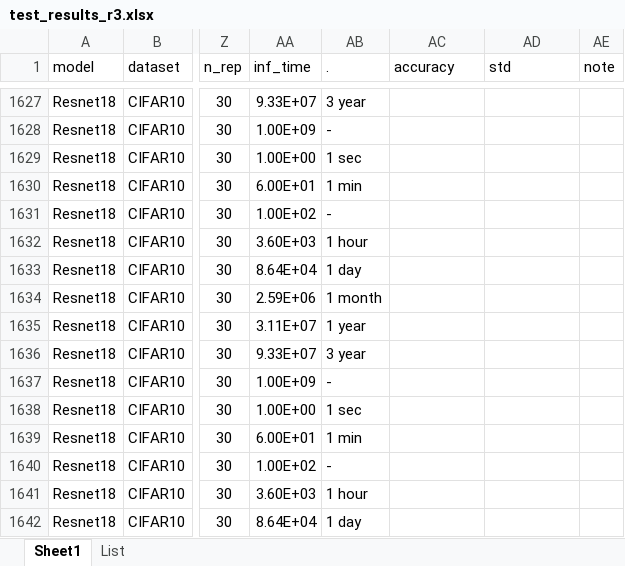
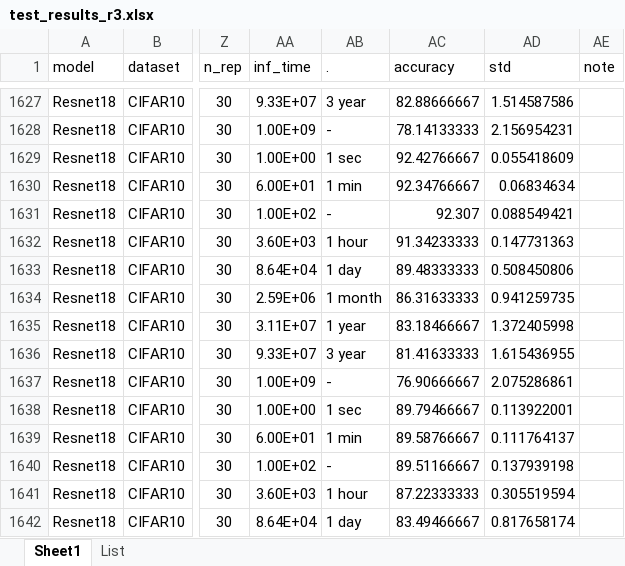
Before and after one commit to PRAM-weight-biasing/PRAM-weight-biasing, an Excel workbook: z_data_processing/test_results_r3.xlsx, sheet Sheet1, drawn as a sheet; only a part is shown, gaps mark what is left out; values as stored, in another font and other column widths than the file's, no borders; the diff covers the shown part only; the diff names each change by its address in the sheet, - before the commit and + after, or states it on an @@ line.

```diff
--- a/z_data_processing/test_results_r3.xlsx (sheet Sheet1)
+++ b/z_data_processing/test_results_r3.xlsx (sheet Sheet1)
-AC1627 (accuracy): (empty)
+AC1627 (accuracy): 82.88666667
-AD1627 (std): (empty)
+AD1627 (std): 1.514587586
-AC1628 (accuracy): (empty)
+AC1628 (accuracy): 78.14133333
-AD1628 (std): (empty)
+AD1628 (std): 2.156954231
-AC1629 (accuracy): (empty)
+AC1629 (accuracy): 92.42766667
-AD1629 (std): (empty)
+AD1629 (std): 0.055418609
-AC1630 (accuracy): (empty)
+AC1630 (accuracy): 92.34766667
-AD1630 (std): (empty)
+AD1630 (std): 0.06834634
-AC1631 (accuracy): (empty)
+AC1631 (accuracy): 92.307
-AD1631 (std): (empty)
+AD1631 (std): 0.088549421
-AC1632 (accuracy): (empty)
+AC1632 (accuracy): 91.34233333
-AD1632 (std): (empty)
+AD1632 (std): 0.147731363
-AC1633 (accuracy): (empty)
+AC1633 (accuracy): 89.48333333
-AD1633 (std): (empty)
+AD1633 (std): 0.508450806
-AC1634 (accuracy): (empty)
+AC1634 (accuracy): 86.31633333
-AD1634 (std): (empty)
+AD1634 (std): 0.941259735
-AC1635 (accuracy): (empty)
+AC1635 (accuracy): 83.18466667
-AD1635 (std): (empty)
+AD1635 (std): 1.372405998
-AC1636 (accuracy): (empty)
+AC1636 (accuracy): 81.41633333
-AD1636 (std): (empty)
+AD1636 (std): 1.615436955
-AC1637 (accuracy): (empty)
+AC1637 (accuracy): 76.90666667
-AD1637 (std): (empty)
+AD1637 (std): 2.075286861
-AC1638 (accuracy): (empty)
+AC1638 (accuracy): 89.79466667
-AD1638 (std): (empty)
+AD1638 (std): 0.113922001
-AC1639 (accuracy): (empty)
+AC1639 (accuracy): 89.58766667
-AD1639 (std): (empty)
+AD1639 (std): 0.111764137
-AC1640 (accuracy): (empty)
+AC1640 (accuracy): 89.51166667
-AD1640 (std): (empty)
+AD1640 (std): 0.137939198
-AC1641 (accuracy): (empty)
+AC1641 (accuracy): 87.22333333
-AD1641 (std): (empty)
+AD1641 (std): 0.305519594
-AC1642 (accuracy): (empty)
+AC1642 (accuracy): 83.49466667
-AD1642 (std): (empty)
+AD1642 (std): 0.817658174
```
Also changed, not shown: 112 edited cells elsewhere in this sheet.
